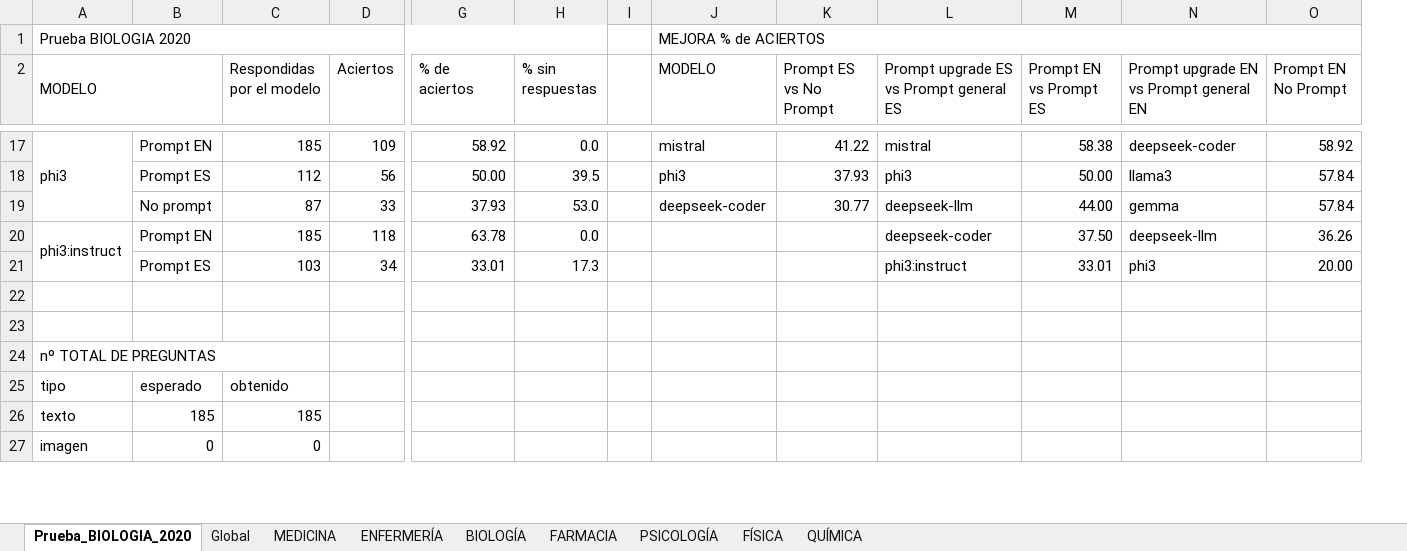
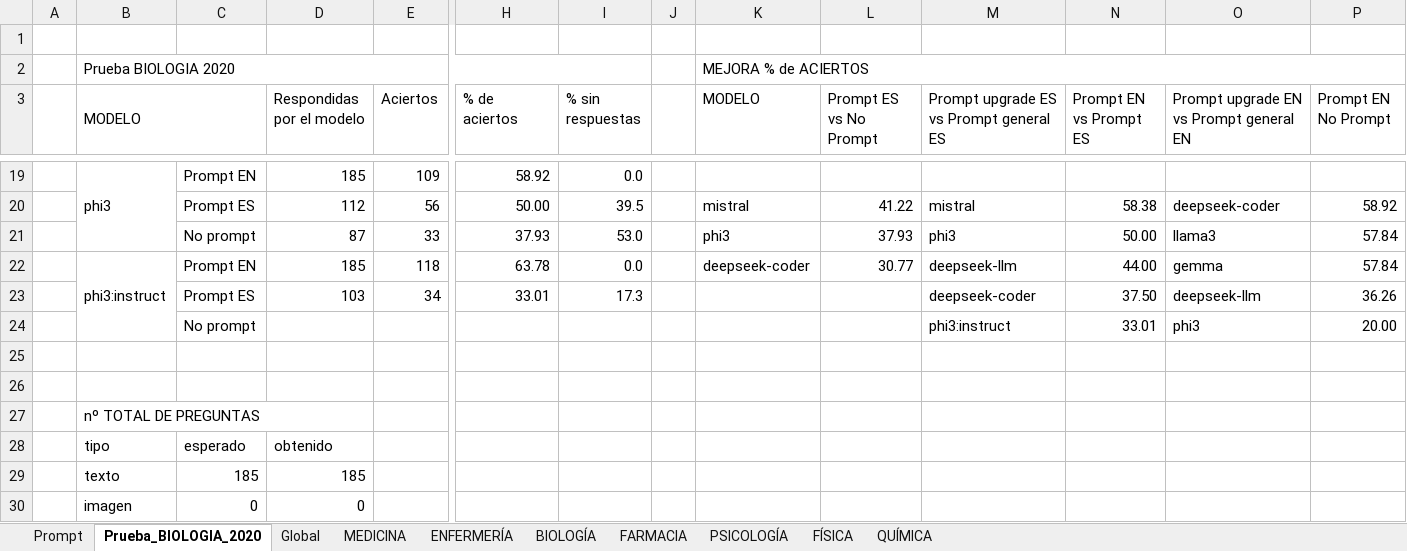
Before and after one commit to lorenaaricetagarcia/llm-fse-evaluation, an Excel workbook: results/2_models/comparison_prompt_vs_no_prompt.xlsx, sheet Prueba_BIOLOGIA_2020, drawn as a sheet; only a part is shown, gaps mark what is left out; values as stored, in another font and other column widths than the file's, no cell formats; addresses are those after the commit; rows hold the shown columns only; the diff covers the shown part only; the diff names each change by its address in the sheet, - before the commit and + after, or states it on an @@ line.

Commit message:
Results without prompt finished

```diff
--- a/results/2_models/comparison_prompt_vs_no_prompt.xlsx (sheet Prueba_BIOLOGIA_2020)
+++ b/results/2_models/comparison_prompt_vs_no_prompt.xlsx (sheet Prueba_BIOLOGIA_2020)
+sheet tab: Prompt
+column A, empty
+row 1: (empty)
-K19 (MODELO): mistral
+K19 (MODELO): (empty)
-L19 (Prompt ES vs No Prompt): 41.22
+L19 (Prompt ES vs No Prompt): (empty)
-M19: mistral
+M19: (empty)
-N19 (Prompt EN vs Prompt ES): 58.38
+N19 (Prompt EN vs Prompt ES): (empty)
-O19: deepseek-coder
+O19: (empty)
-P19 (Prompt EN No Prompt): 58.92
+P19 (Prompt EN No Prompt): (empty)
-K20 (MODELO): phi3
+K20 (MODELO): mistral
-L20 (Prompt ES vs No Prompt): 37.93
+L20 (Prompt ES vs No Prompt): 41.22
-M20: phi3
+M20: mistral
-N20 (Prompt EN vs Prompt ES): 50.00
+N20 (Prompt EN vs Prompt ES): 58.38
-O20: llama3
+O20: deepseek-coder
-P20 (Prompt EN No Prompt): 57.84
+P20 (Prompt EN No Prompt): 58.92
-K21 (MODELO): deepseek-coder
+K21 (MODELO): phi3
-L21 (Prompt ES vs No Prompt): 30.77
+L21 (Prompt ES vs No Prompt): 37.93
-M21: deepseek-llm
+M21: phi3
-N21 (Prompt EN vs Prompt ES): 44.00
+N21 (Prompt EN vs Prompt ES): 50.00
-O21: gemma
+O21: llama3
-K22 (MODELO): (empty)
+K22 (MODELO): deepseek-coder
-L22 (Prompt ES vs No Prompt): (empty)
+L22 (Prompt ES vs No Prompt): 30.77
-M22: deepseek-coder
+M22: deepseek-llm
-N22 (Prompt EN vs Prompt ES): 37.50
+N22 (Prompt EN vs Prompt ES): 44.00
-O22: deepseek-llm
+O22: gemma
-P22 (Prompt EN No Prompt): 36.26
+P22 (Prompt EN No Prompt): 57.84
-M23: phi3:instruct
+M23: deepseek-coder
-N23 (Prompt EN vs Prompt ES): 33.01
+N23 (Prompt EN vs Prompt ES): 37.50
-O23: phi3
+O23: deepseek-llm
-P23 (Prompt EN No Prompt): 20.00
+P23 (Prompt EN No Prompt): 36.26
+row 24:  |  | No prompt |  |  |  |  |  |  |  | phi3:instruct | 33.01 | phi3 | 20.00
```
Also changed, not shown: 1 added row, 22 edited cells and merged cells elsewhere in this sheet, sheet Global, sheet MEDICINA, sheet QUÍMICA, sheet FARMACIA, sheet PSICOLOGÍA, sheet ENFERMERÍA, 2 more sheets, cell formats, formulas that keep their value, charts or pictures, 24 other files.
